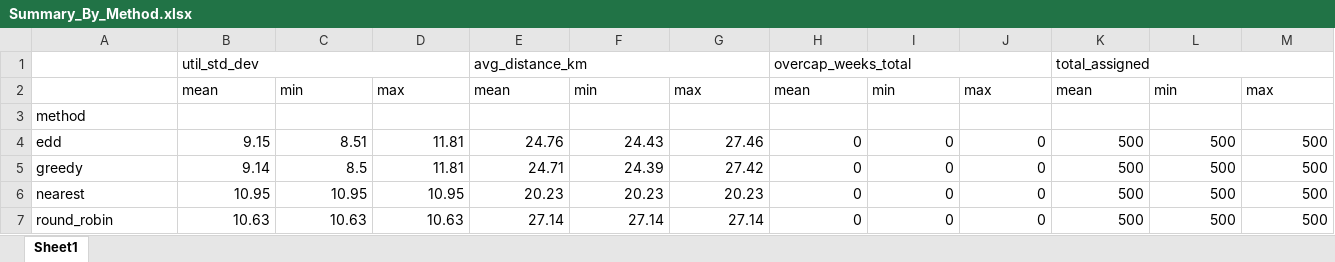
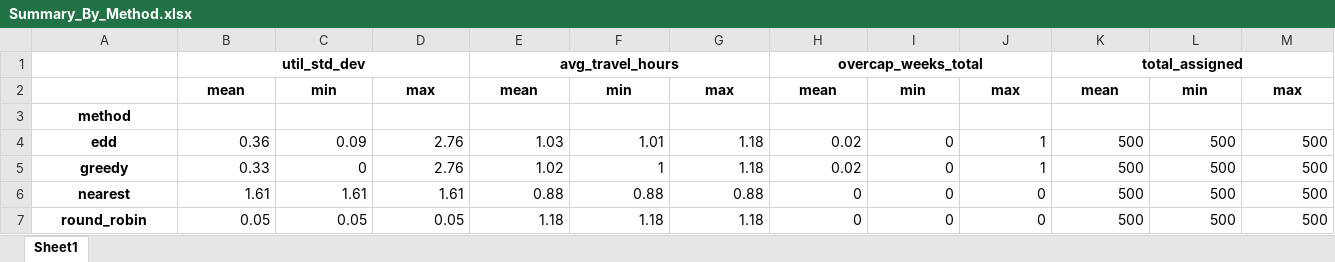
Before and after one commit to annehoogeveen1-ux/Planning-Scheduling, an Excel workbook: Sensitivity_Output/Summary_By_Method.xlsx, sheet Sheet1, drawn as a sheet; values as stored, in another font and other column widths than the file's, no borders; the diff names each change by its address in the sheet, - before the commit and + after, or states it on an @@ line.

```diff
--- a/Sensitivity_Output/Summary_By_Method.xlsx (sheet Sheet1)
+++ b/Sensitivity_Output/Summary_By_Method.xlsx (sheet Sheet1)
@@ B1 bold: off → on, alignment: left → center @@
-E1: avg_distance_km
+E1: avg_travel_hours
@@ E1 bold: off → on, alignment: left → center @@
@@ H1 bold: off → on, alignment: left → center @@
@@ K1 bold: off → on, alignment: left → center @@
@@ B2:M2 bold: off → on, alignment: left → center @@
@@ A3:A7 bold: off → on, alignment: left → center @@
-B4: 9.15
+B4: 0.36
-C4: 8.51
+C4: 0.09
-D4:D5: 11.81
+D4:D5: 2.76
-E4: 24.76
+E4: 1.03
-F4: 24.43
+F4: 1.01
-G4: 27.46
+G4: 1.18
-H4:H5: 0
+H4:H5: 0.02
-J4:J5: 0
+J4:J5: 1
-B5: 9.14
+B5: 0.33
-C5: 8.5
+C5: 0
-E5: 24.71
+E5: 1.02
-F5: 24.39
+F5: 1
-G5: 27.42
+G5: 1.18
-B6: 10.95
+B6: 1.61
-C6: 10.95
+C6: 1.61
-D6: 10.95
+D6: 1.61
-E6: 20.23
+E6: 0.88
-F6: 20.23
+F6: 0.88
-G6: 20.23
+G6: 0.88
-B7: 10.63
+B7: 0.05
-C7: 10.63
+C7: 0.05
-D7: 10.63
+D7: 0.05
-E7: 27.14
+E7: 1.18
-F7: 27.14
+F7: 1.18
-G7: 27.14
+G7: 1.18
```
Also changed, not shown: Sensitivity_Output/Best_Per_Method.xlsx, Sensitivity_Output/Sensitivity_Alpha.xlsx, 8 other files.
